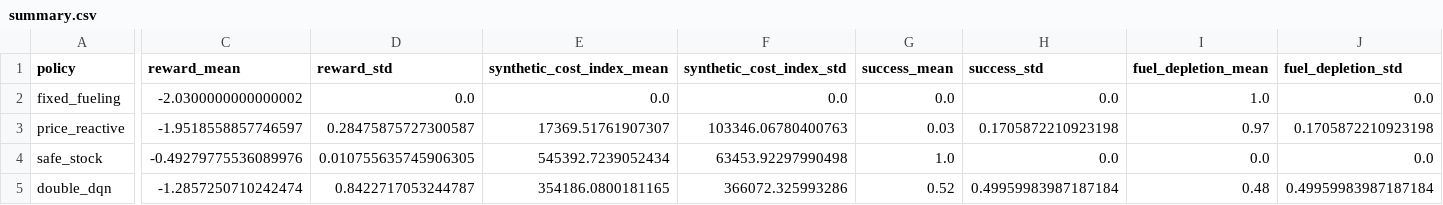
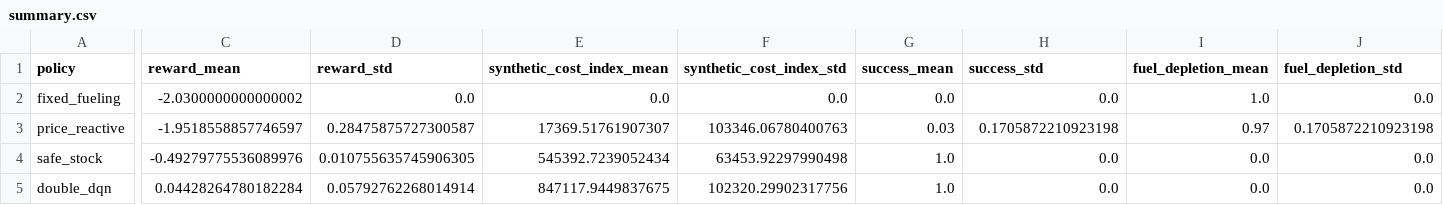
Before and after one commit to heechan9/bunkering-ai, a CSV file: results/evaluation/summary.csv, drawn as a sheet; only a part is shown, gaps mark what is left out; the diff covers the shown part only; the diff names each change by its address in the sheet, - before the commit and + after, or states it on an @@ line.

```diff
--- a/results/evaluation/summary.csv
+++ b/results/evaluation/summary.csv
-C5 (reward_mean): -1.2857250710242474
+C5 (reward_mean): 0.04428264780182284
-D5 (reward_std): 0.8422717053244787
+D5 (reward_std): 0.05792762268014914
-E5 (synthetic_cost_index_mean): 354186.0800181165
+E5 (synthetic_cost_index_mean): 847117.9449837675
-F5 (synthetic_cost_index_std): 366072.325993286
+F5 (synthetic_cost_index_std): 102320.29902317756
-G5 (success_mean): 0.52
+G5 (success_mean): 1.0
-H5 (success_std): 0.49959983987187184
+H5 (success_std): 0.0
-I5 (fuel_depletion_mean): 0.48
+I5 (fuel_depletion_mean): 0.0
-J5 (fuel_depletion_std): 0.49959983987187184
+J5 (fuel_depletion_std): 0.0
```
Also changed, not shown: 4 edited cells elsewhere in this file, results/evaluation/raw_double_dqn.csv, results/evaluation_results.csv, 8 other files.
